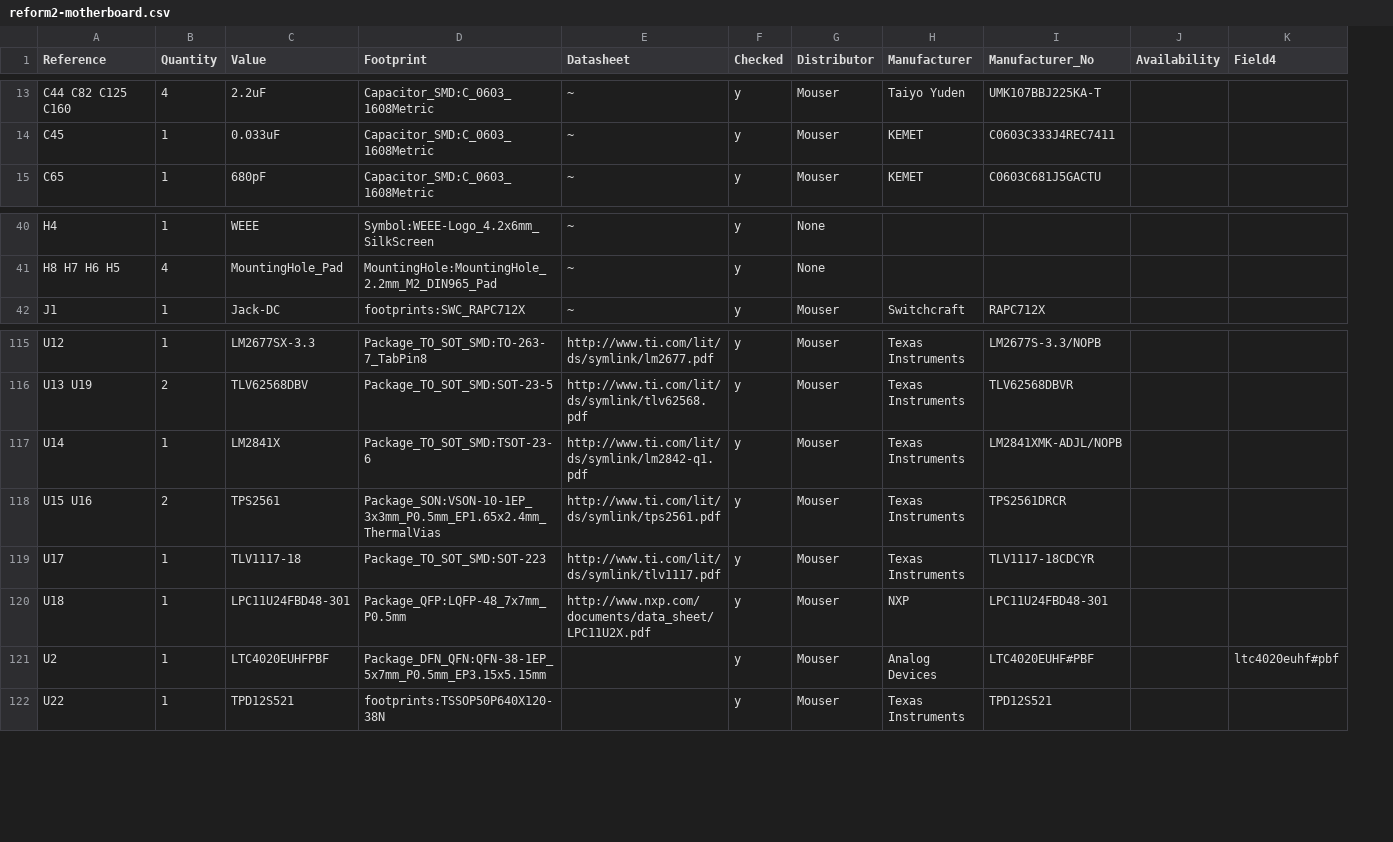
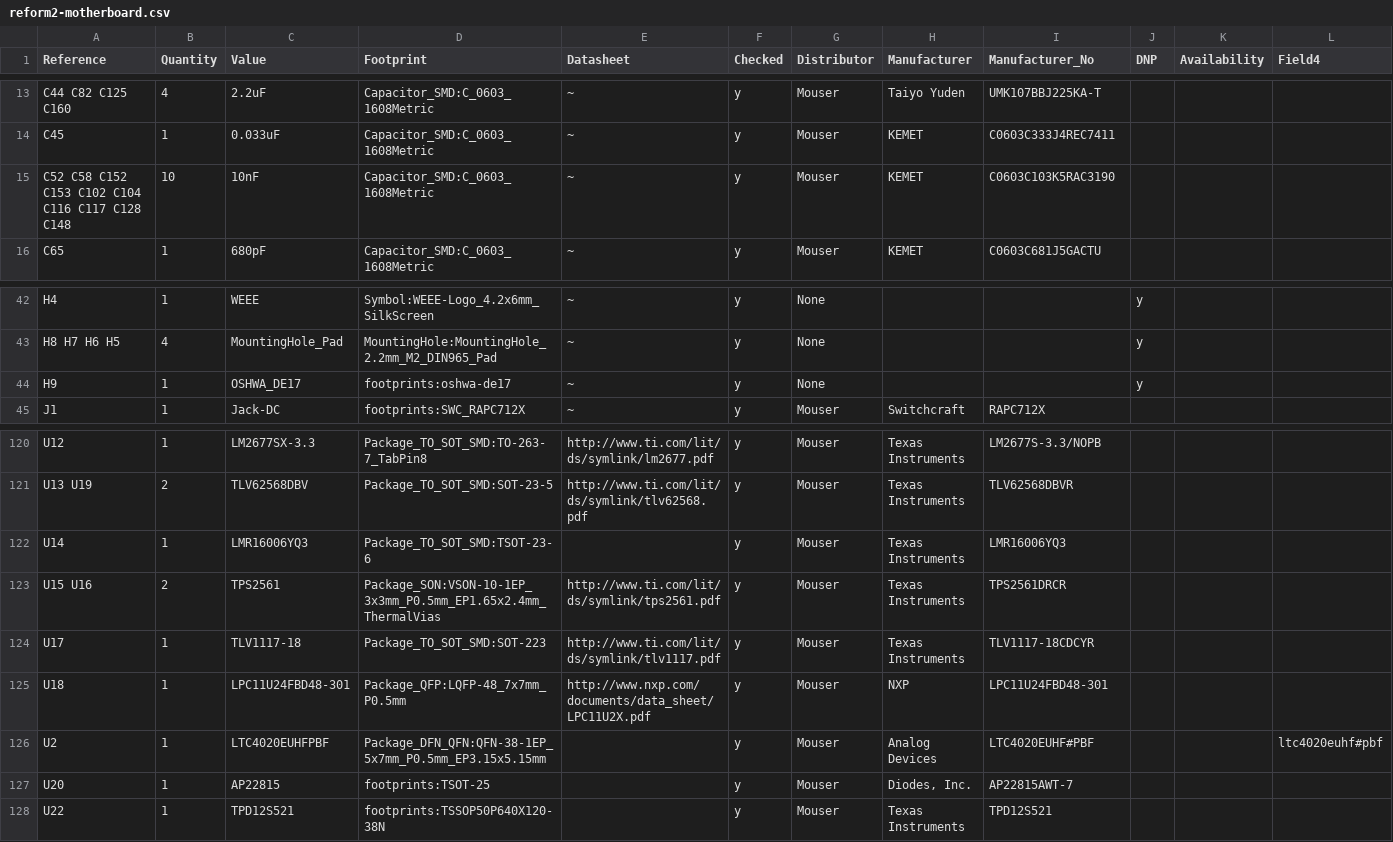
Before and after one commit to milestogo/reform, a CSV file: reform2-motherboard-pcb/reform2-motherboard.csv, drawn as a sheet; only a part is shown, gaps mark what is left out; addresses are those after the commit; the diff covers the shown part only; the diff names each change by its address in the sheet, - before the commit and + after, or states it on an @@ line.

```diff
--- a/reform2-motherboard-pcb/reform2-motherboard.csv
+++ b/reform2-motherboard-pcb/reform2-motherboard.csv
+column J (DNP), rows 42-43: y | y
+row 15: C52 C58 C152 C153 C102 C104 C116 C117 C128 C148 | 10 | 10nF | Capacitor_SMD:C_0603_1608Metric | ~ | y | Mouser | KEMET | C0603C103K5RAC3190
+row 44: H9 | 1 | OSHWA_DE17 | footprints:oshwa-de17 | ~ | y | None |  |  | y
-C122 (Value): LM2841X
+C122 (Value): LMR16006YQ3
-E122 (Datasheet): http://www.ti.com/lit/ds/symlink/lm2842-q1.pdf
+E122 (Datasheet): (empty)
-I122 (Manufacturer_No): LM2841XMK-ADJL/NOPB
+I122 (Manufacturer_No): LMR16006YQ3
+row 127: U20 | 1 | AP22815 | footprints:TSOT-25 |  | y | Mouser | Diodes, Inc. | AP22815AWT-7
```
Also changed, not shown: 5 added rows, 2 removed rows and 40 edited cells elsewhere in this file, 6 other files.
